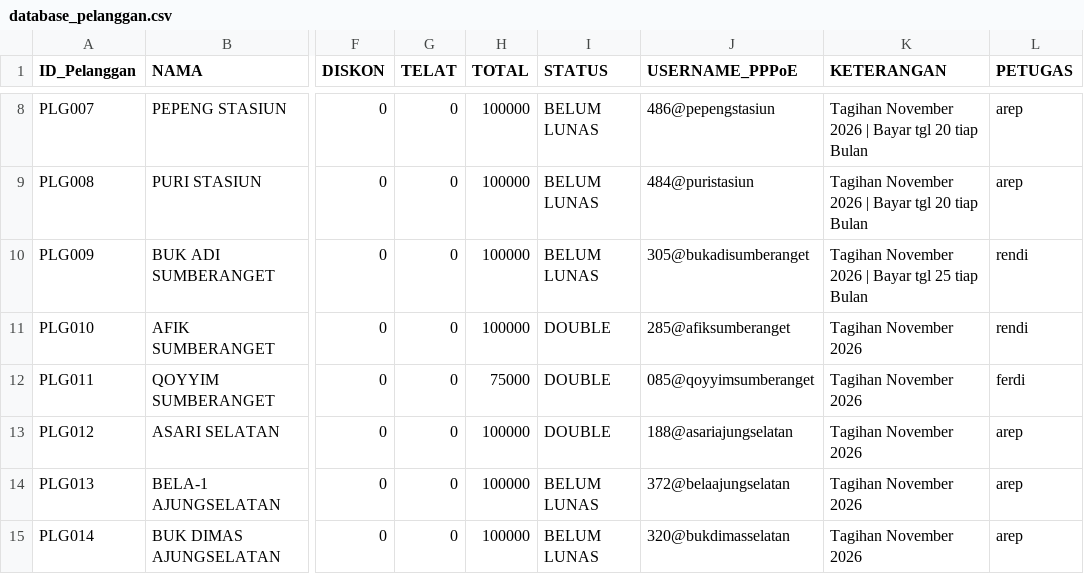
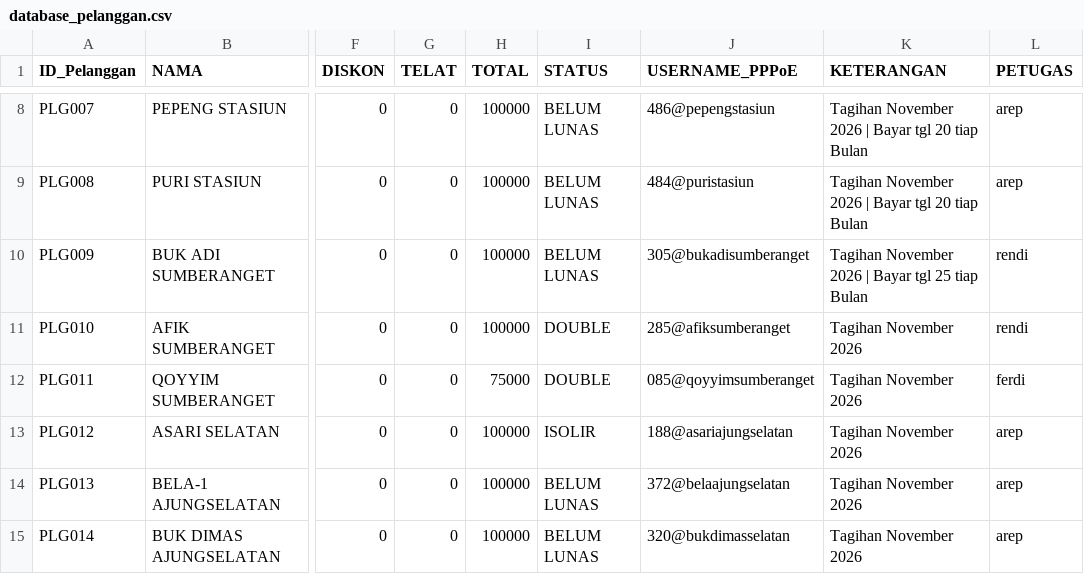
Before and after one commit to ilyasajha5-cpu/like-billing, a CSV file: database_pelanggan.csv, drawn as a sheet; only a part is shown, gaps mark what is left out; the diff names each change by its address in the sheet, - before the commit and + after, or states it on an @@ line.

Commit message:
Fast-Sync database_pelanggan.csv

```diff
--- a/database_pelanggan.csv
+++ b/database_pelanggan.csv
-I13 (STATUS): DOUBLE
+I13 (STATUS): ISOLIR
```
